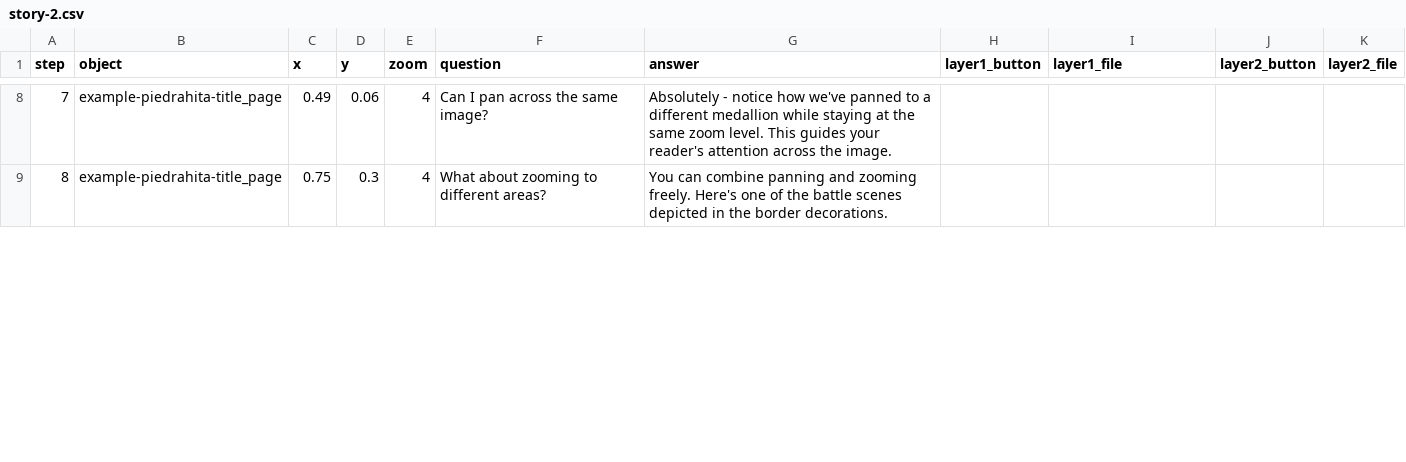
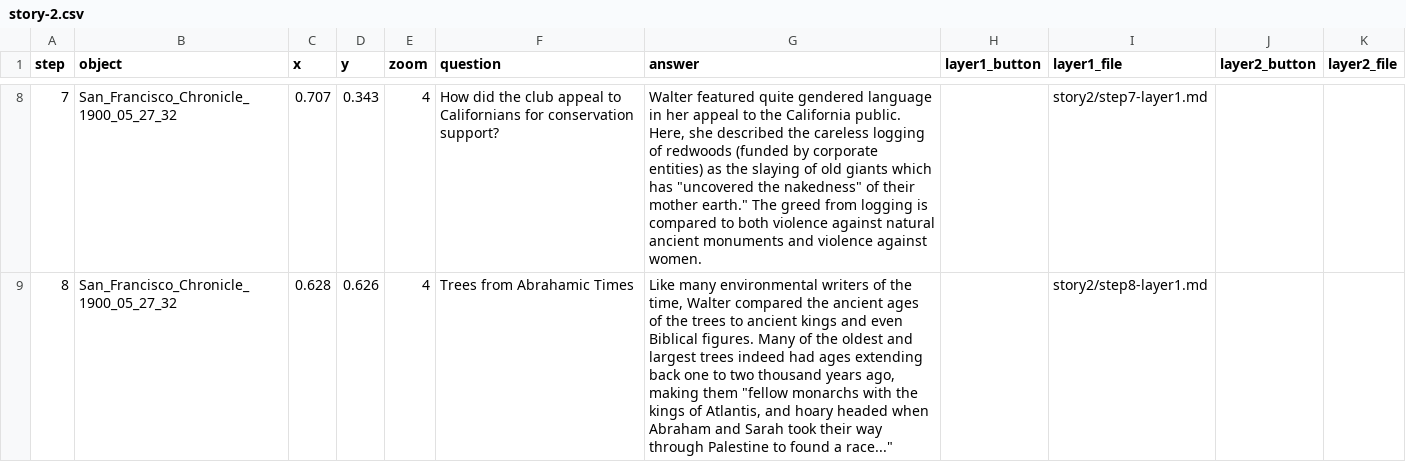
Before and after one commit to Sevallos/bigbasinhistory, a CSV file: components/structures/story-2.csv, drawn as a sheet; only a part is shown, gaps mark what is left out; the diff covers the shown part only.

Commit message:
Fetch story and object data from the spreadsheet into the repository

```diff
--- a/components/structures/story-2.csv
+++ b/components/structures/story-2.csv
@@ -8,2 +8,2 @@ step,object,x,y,zoom,question,answer,layer1_button,layer1_file,layer2_button,lay
-7,example-piedrahita-title_page,0.49,0.06,4,Can I pan across the same image?,Absolutely - notice how we've panned to a different medallion while staying at the same zoom level. This guides your reader's attention across the image.,,,,
-8,example-piedrahita-title_page,0.75,0.3,4,What about zooming to different areas?,You can combine panning and zooming freely. Here's one of the battle scenes depicted in the border decorations.,,,,
+7,San_Francisco_Chronicle_1900_05_27_32,0.707,0.343,4,How did the club appeal to Californians for conservation support?,"Walter featured quite gendered language in her appeal to the California public. Here, she described the careless logging of redwoods (funded by corporate entities) as the slaying of old giants which has ""uncovered the nakedness"" of their mother earth."" The greed from logging is compared to both violence against natural ancient monuments and violence against women.",,story2/step7-layer1.md,,
+8,San_Francisco_Chronicle_1900_05_27_32,0.628,0.626,4,Trees from Abrahamic Times,"Like many environmental writers of the time, Walter compared the ancient ages of the trees to ancient kings and even Biblical figures. Many of the oldest and largest trees indeed had ages extending back one to two thousand years ago, making them ""fellow monarchs with the kings of Atlantis, and hoary headed when Abraham and Sarah took their way through Palestine to found a race..."" ",,story2/step8-layer1.md,,
```
Also changed, not shown: 37 edited cells elsewhere in this file, components/structures/project.csv, components/structures/story-1.csv, 3 other files.
